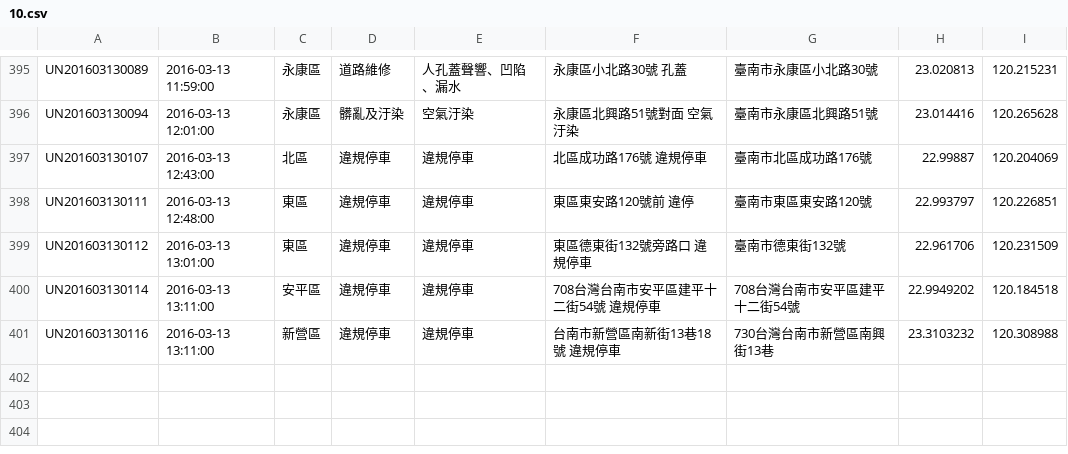
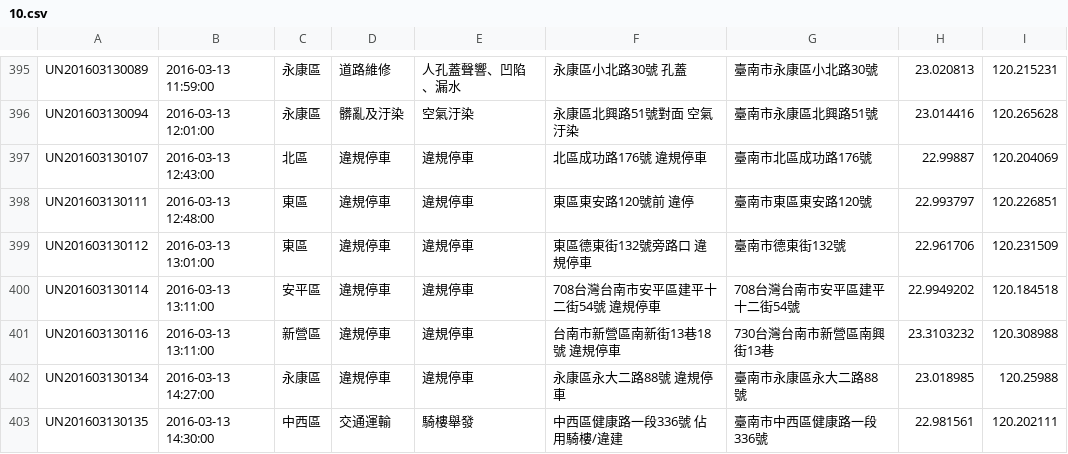
Before and after one commit to kiang/tainan_1999_map, a CSV file: data/2016/10.csv, drawn as a sheet; only a part is shown, gaps mark what is left out.

```diff
--- a/data/2016/10.csv
+++ b/data/2016/10.csv
@@ -401 +401,3 @@ UN201603130114,"2016-03-13 13:11:00",安平區,違規停車,違規停車,"708台
 UN201603130116,"2016-03-13 13:11:00",新營區,違規停車,違規停車,"台南市新營區南新街13巷18號 違規停車",730台灣台南市新營區南興街13巷,23.3103232,120.308988
+UN201603130134,"2016-03-13 14:27:00",永康區,違規停車,違規停車,"永康區永大二路88號   違規停車",臺南市永康區永大二路88號,23.018985,120.25988
+UN201603130135,"2016-03-13 14:30:00",中西區,交通運輸,騎樓舉發,"中西區健康路一段336號 佔用騎樓/違建",臺南市中西區健康路一段336號,22.981561,120.202111
```
Also changed, not shown: 1 other file.
